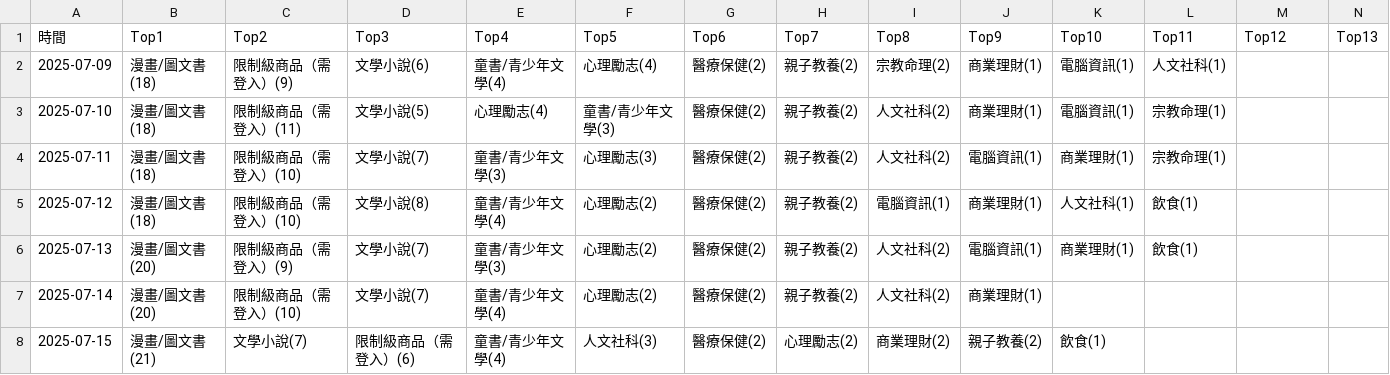
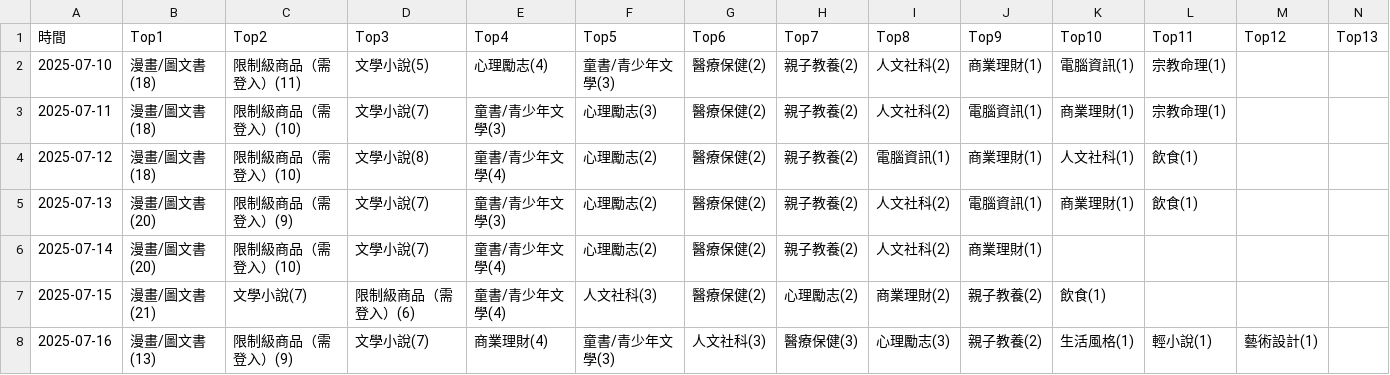
Before and after one commit to allenwhitewho/open_platform_final_project, a CSV file: category_log.csv, drawn as a sheet; only a part is shown; removed rows and columns are numbered as before the commit, all else as after; rows hold the shown columns only; the diff names each change by its address in the sheet, - before the commit and + after, or states it on an @@ line.

```diff
--- a/category_log.csv
+++ b/category_log.csv
-row 2: 2025-07-09 | 漫畫/圖文書(18) | 限制級商品（需登入）(9) | 文學小說(6) | 童書/青少年文學(4) | 心理勵志(4) | 醫療保健(2) | 親子教養(2) | 宗教命理(2) | 商業理財(1) | 電腦資訊(1) | 人文社科(1)
+row 8: 2025-07-16 | 漫畫/圖文書(13) | 限制級商品（需登入）(9) | 文學小說(7) | 商業理財(4) | 童書/青少年文學(3) | 人文社科(3) | 醫療保健(3) | 心理勵志(3) | 親子教養(2) | 生活風格(1) | 輕小說(1) | 藝術設計(1)
```
Also changed, not shown: api.csv, history.csv, 7 other files.
